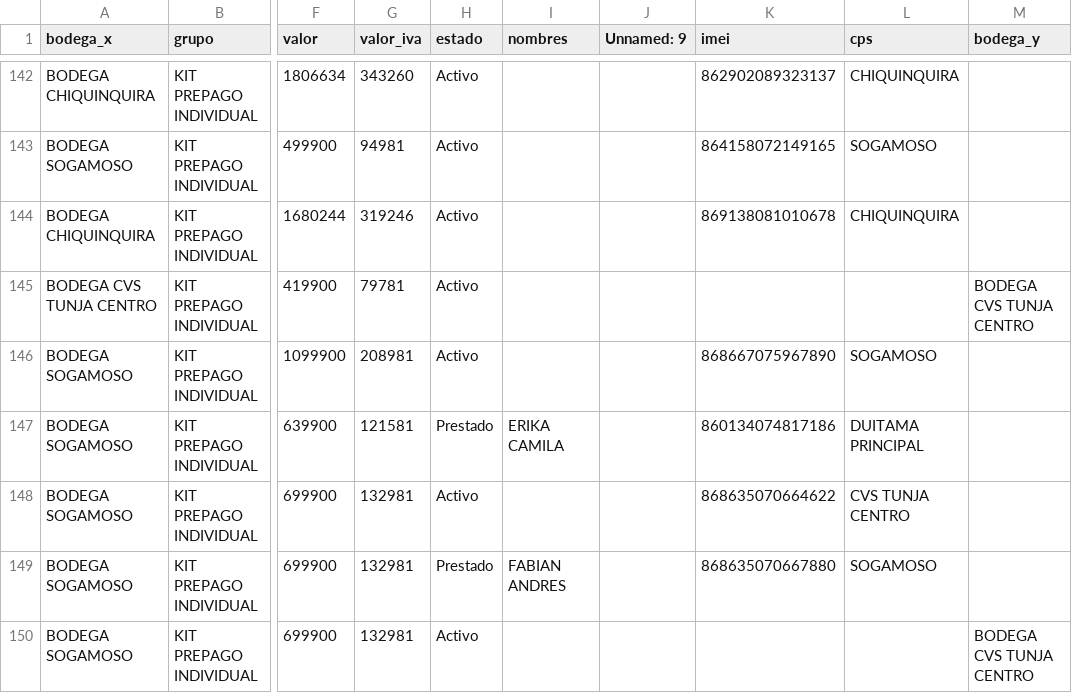
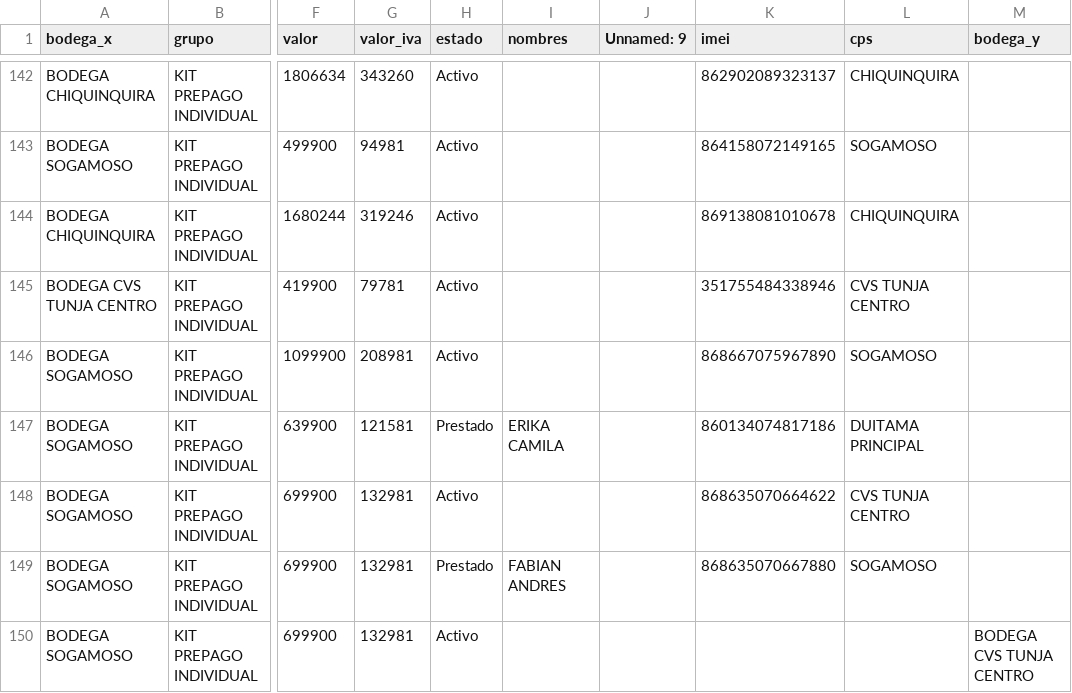
Before and after one commit to lubernu/lefcom, a CSV file: kit_pendiente.csv, drawn as a sheet; only a part is shown, gaps mark what is left out; the diff names each change by its address in the sheet, - before the commit and + after, or states it on an @@ line.

```diff
--- a/kit_pendiente.csv
+++ b/kit_pendiente.csv
-K145 (imei): (empty)
+K145 (imei): 351755484338946
-L145 (cps): (empty)
+L145 (cps): CVS TUNJA CENTRO
-M145 (bodega_y): BODEGA CVS TUNJA CENTRO
+M145 (bodega_y): (empty)
```
Also changed, not shown: 1 other file.
